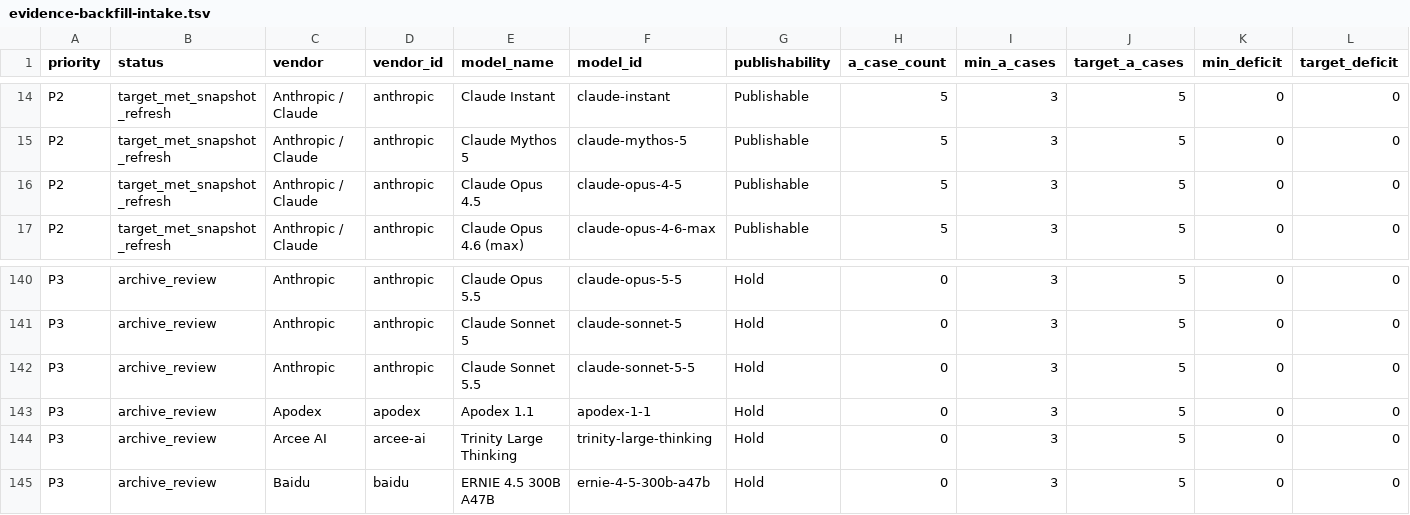
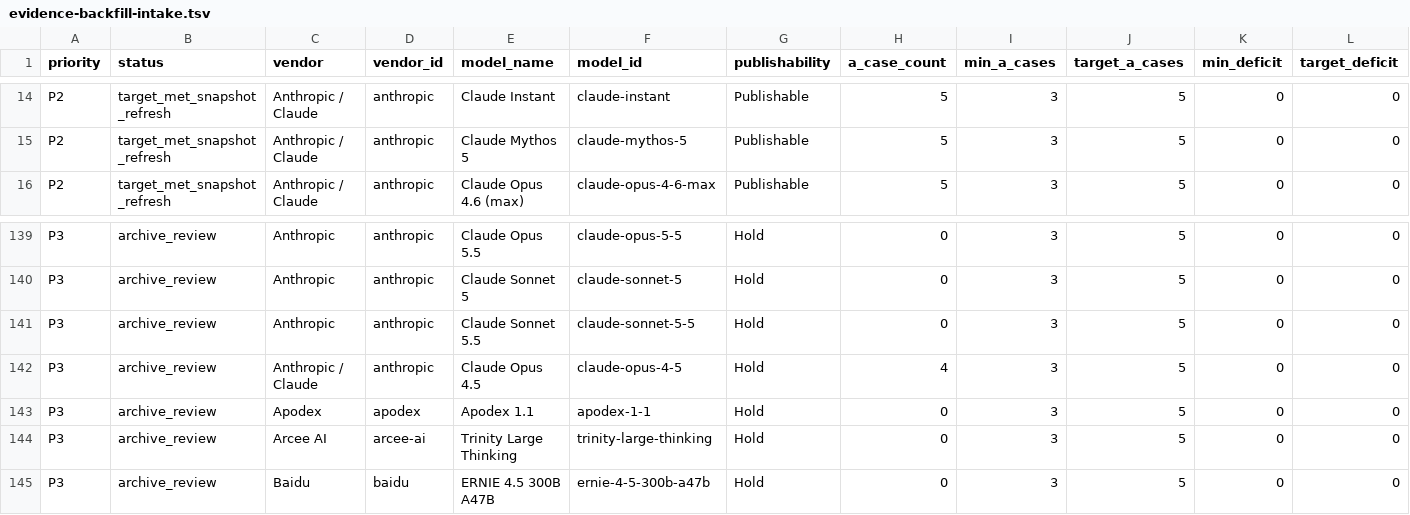
Before and after one commit to AL549984/model, a TSV file: work/evidence-backfill-intake.tsv, drawn as a sheet; only a part is shown, gaps mark what is left out; removed rows and columns are numbered as before the commit, all else as after; rows hold the shown columns only; the diff names each change by its address in the sheet, - before the commit and + after, or states it on an @@ line.

Commit message:
chore: update Model Atlas data

```diff
--- a/work/evidence-backfill-intake.tsv
+++ b/work/evidence-backfill-intake.tsv
-row 16: P2 | target_met_snapshot_refresh | Anthropic / Claude | anthropic | Claude Opus 4.5 | claude-opus-4-5 | Publishable | 5 | 3 | 5 | 0 | 0
+row 142: P3 | archive_review | Anthropic / Claude | anthropic | Claude Opus 4.5 | claude-opus-4-5 | Hold | 4 | 3 | 5 | 0 | 0
```
Also changed, not shown: 9 other files.
